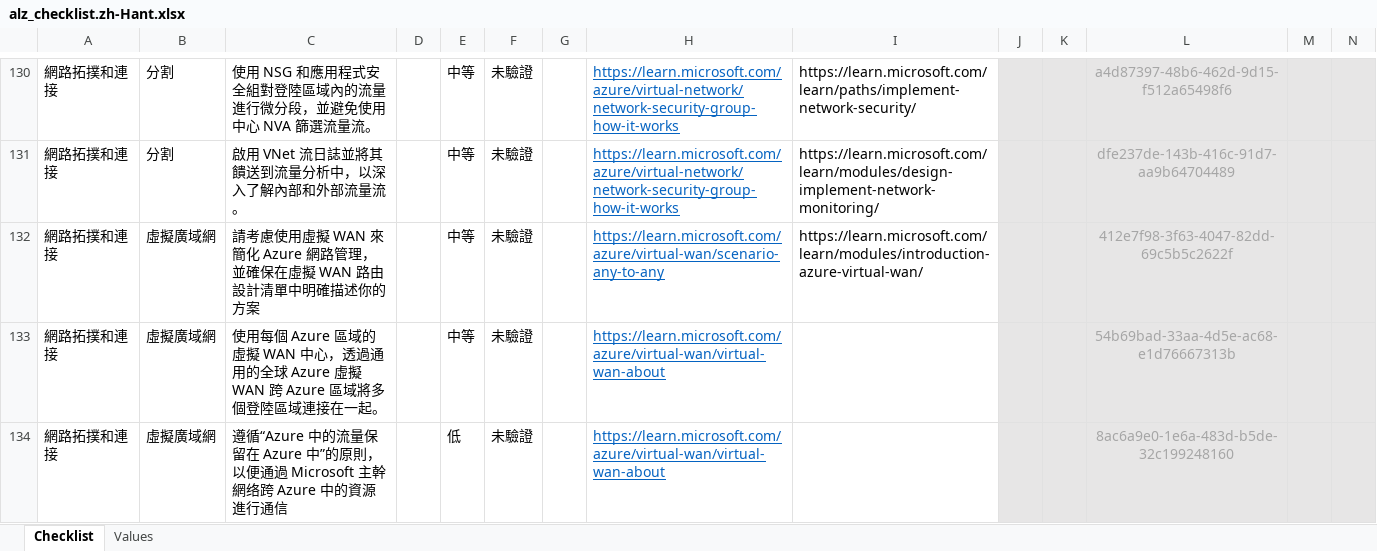
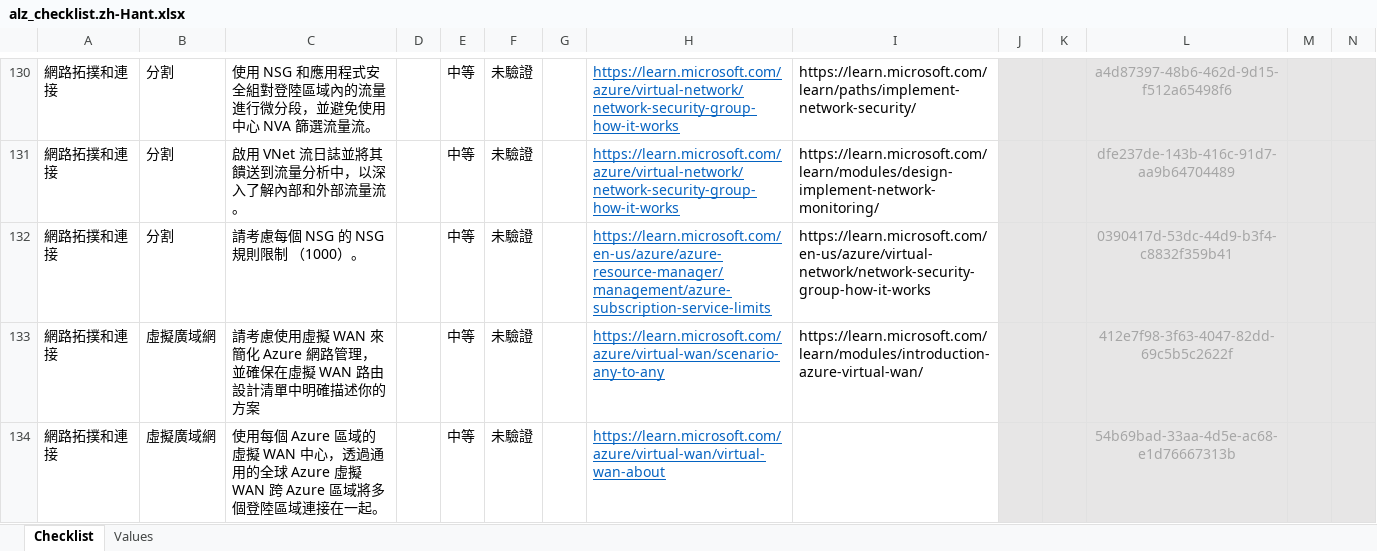
Before and after one commit to Azure/review-checklists, an Excel workbook: spreadsheet/macrofree/alz_checklist.zh-Hant.xlsx, sheet Checklist, drawn as a sheet; only a part is shown, gaps mark what is left out; the shorter side is filled out with more unchanged rows; values as stored, in another font and other column widths than the file's, no borders; conditional formats not drawn; rows hold the shown columns only; the diff covers the shown part only; the diff names each change by its address in the sheet, - before the commit and + after, or states it on an @@ line.

```diff
--- a/spreadsheet/macrofree/alz_checklist.zh-Hant.xlsx (sheet Checklist)
+++ b/spreadsheet/macrofree/alz_checklist.zh-Hant.xlsx (sheet Checklist)
+row 132: 網路拓撲和連接 | 分割 | 請考慮每個 NSG 的 NSG 規則限制 （1000）。 |  | 中等 | 未驗證 |  | https://learn.microsoft.com/en-us/azure/azure-resource-manager/management/azure-subscription-service-limits | https://learn.microsoft.com/en-us/azure/virtual-network/network-security-group-how-it-works |  |  | 0390417d-53dc-44d9-b3f4-c8832f359b41
```
Also changed, not shown: 1 added row and cell formats elsewhere in this sheet, spreadsheet/macrofree/alz_checklist.en.xlsx, spreadsheet/macrofree/alz_checklist.es.xlsx, 25 other files.
